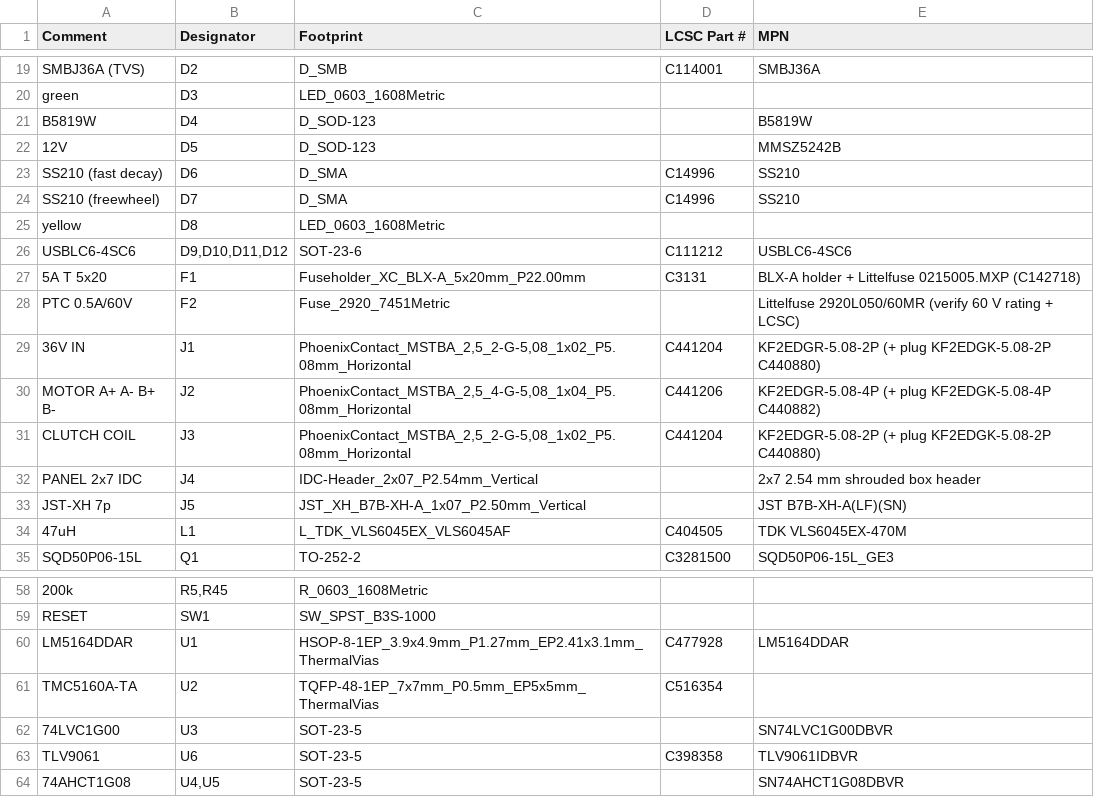
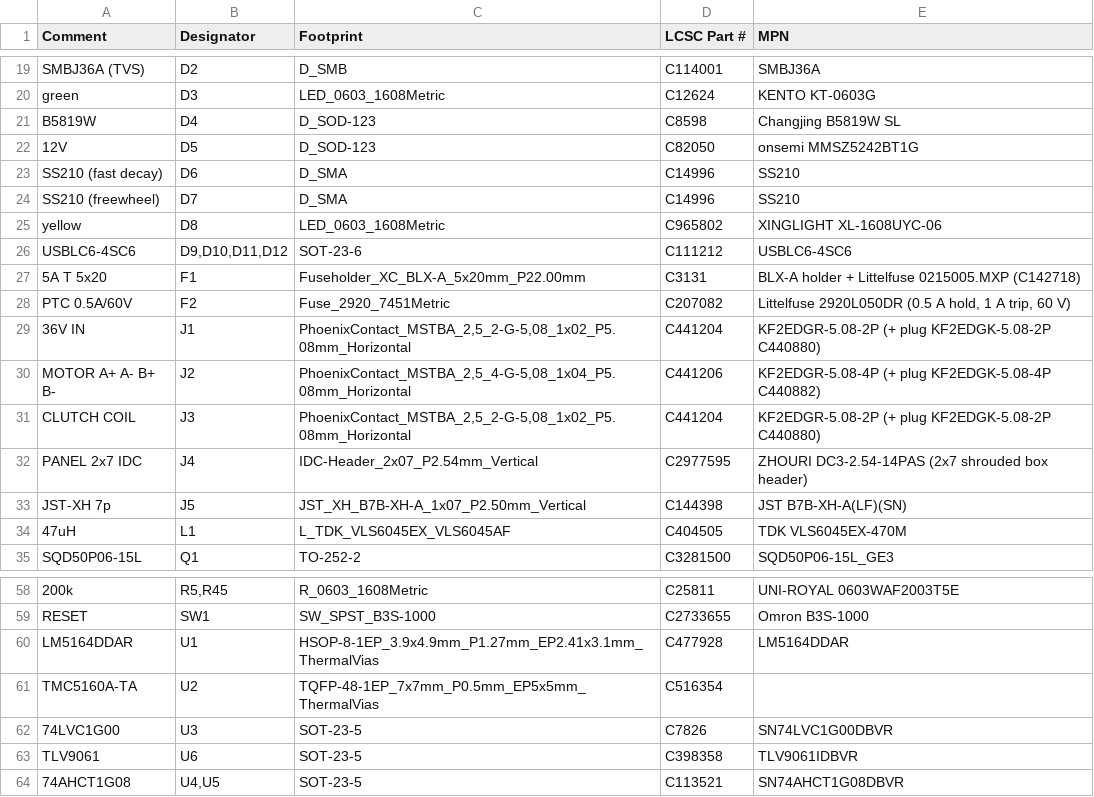
Before and after one commit to liorknafo/power-feed-manual-mill, a CSV file: hardware/fab/power-feed-bom.csv, drawn as a sheet; only a part is shown, gaps mark what is left out; the diff covers the shown part only; the diff names each change by its address in the sheet, - before the commit and + after, or states it on an @@ line.

```diff
--- a/hardware/fab/power-feed-bom.csv
+++ b/hardware/fab/power-feed-bom.csv
-D20 (LCSC Part #): (empty)
+D20 (LCSC Part #): C12624
-E20 (MPN): (empty)
+E20 (MPN): KENTO KT-0603G
-D21 (LCSC Part #): (empty)
+D21 (LCSC Part #): C8598
-E21 (MPN): B5819W
+E21 (MPN): Changjing B5819W SL
-D22 (LCSC Part #): (empty)
+D22 (LCSC Part #): C82050
-E22 (MPN): MMSZ5242B
+E22 (MPN): onsemi MMSZ5242BT1G
-D25 (LCSC Part #): (empty)
+D25 (LCSC Part #): C965802
-E25 (MPN): (empty)
+E25 (MPN): XINGLIGHT XL-1608UYC-06
-D28 (LCSC Part #): (empty)
+D28 (LCSC Part #): C207082
-E28 (MPN): Littelfuse 2920L050/60MR (verify 60 V rating + LCSC)
+E28 (MPN): Littelfuse 2920L050DR (0.5 A hold, 1 A trip, 60 V)
-D32 (LCSC Part #): (empty)
+D32 (LCSC Part #): C2977595
-E32 (MPN): 2x7 2.54 mm shrouded box header
+E32 (MPN): ZHOURI DC3-2.54-14PAS (2x7 shrouded box header)
-D33 (LCSC Part #): (empty)
+D33 (LCSC Part #): C144398
-D58 (LCSC Part #): (empty)
+D58 (LCSC Part #): C25811
-E58 (MPN): (empty)
+E58 (MPN): UNI-ROYAL 0603WAF2003T5E
-D59 (LCSC Part #): (empty)
+D59 (LCSC Part #): C2733655
-E59 (MPN): (empty)
+E59 (MPN): Omron B3S-1000
-D62 (LCSC Part #): (empty)
+D62 (LCSC Part #): C7826
-D64 (LCSC Part #): (empty)
+D64 (LCSC Part #): C113521
```
Also changed, not shown: 63 edited cells elsewhere in this file, hardware/kicad/bom.csv, 7 other files.
